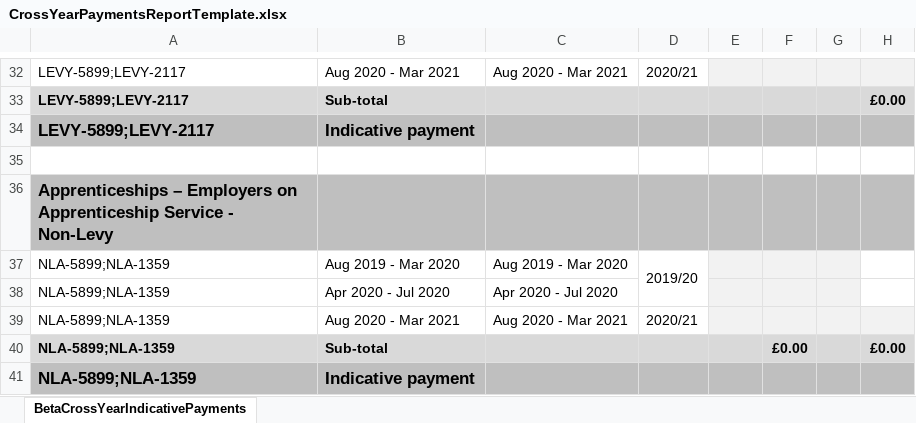
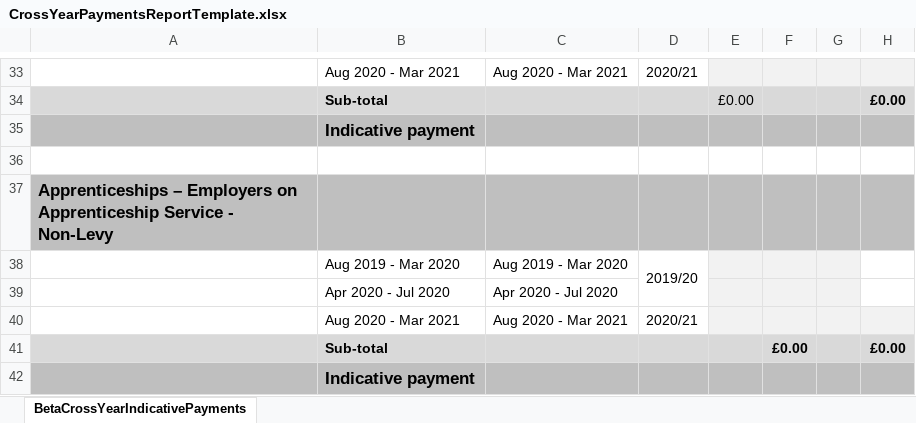
Before and after one commit to SkillsFundingAgency/DC-2021-PeriodEnd-ReportService, an Excel workbook: src/ESFA.DC.PeriodEnd.ReportService.Reports/Assets/CrossYearPaymentsReportTemplate.xlsx, sheet BetaCrossYearIndicativePayments, drawn as a sheet; only a part is shown, gaps mark what is left out; values as stored, in another font and other column widths than the file's, no borders; addresses are those after the commit; the diff covers the shown part only; the diff names each change by its address in the sheet, - before the commit and + after, or states it on an @@ line.

Commit message:
#105732 Cross Year report changes

```diff
--- a/src/ESFA.DC.PeriodEnd.ReportService.Reports/Assets/CrossYearPaymentsReportTemplate.xlsx (sheet BetaCrossYearIndicativePayments)
+++ b/src/ESFA.DC.PeriodEnd.ReportService.Reports/Assets/CrossYearPaymentsReportTemplate.xlsx (sheet BetaCrossYearIndicativePayments)
-A33:A35: LEVY-5899;LEVY-2117
+A33:A35: (empty)
-E34: (empty)
+E34: £0.00
-A38:A42: NLA-5899;NLA-1359
+A38:A42: (empty)
```
Also changed, not shown: 1 added row and 23 edited cells elsewhere in this sheet, formulas that keep their value, 4 other files.
